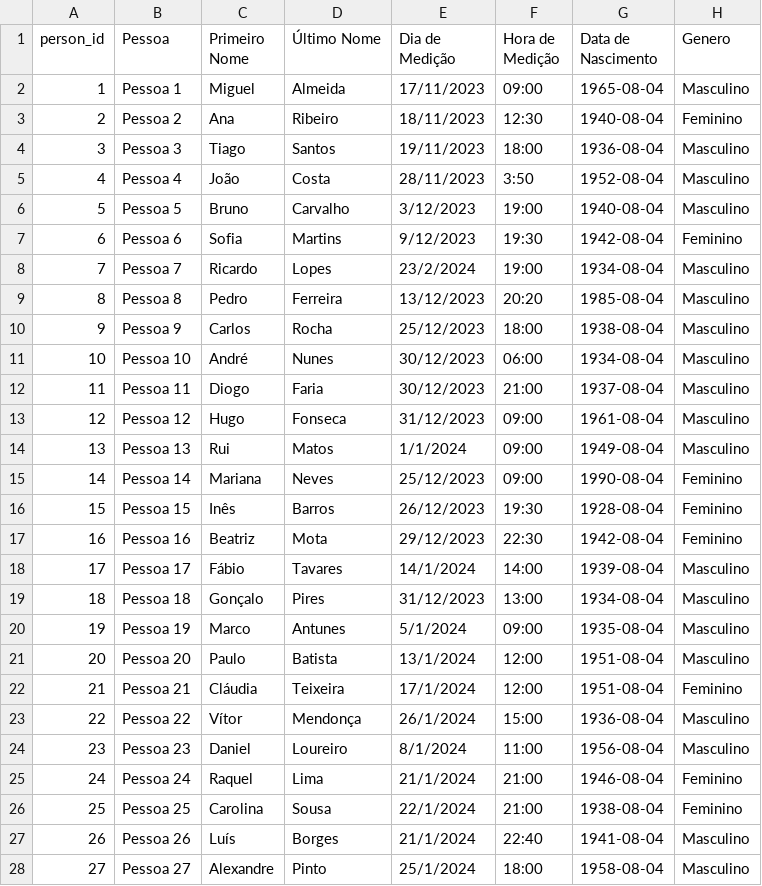
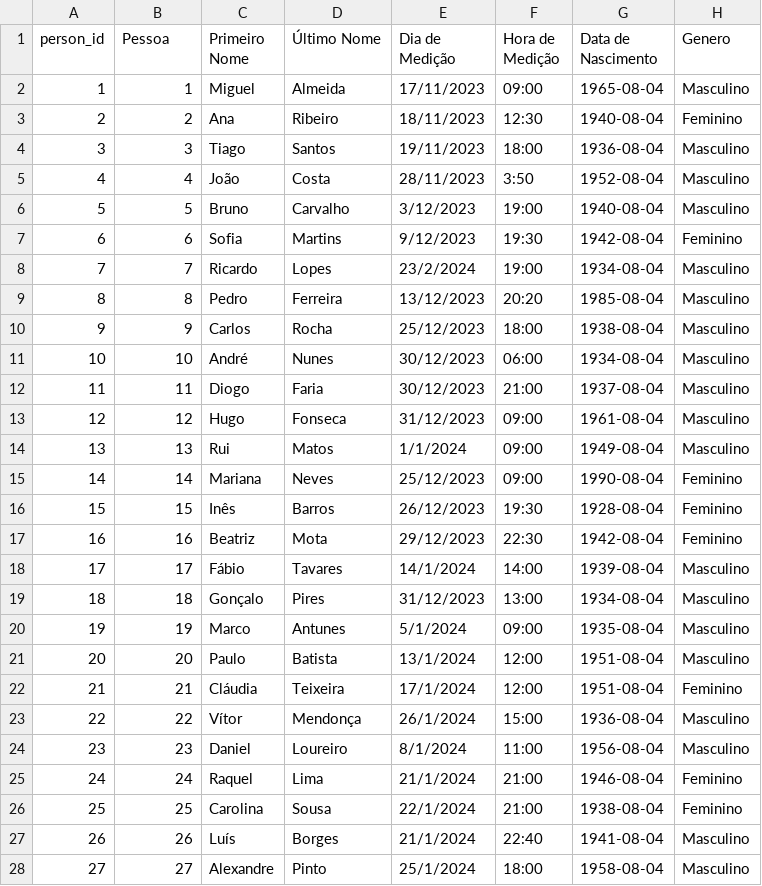
Before and after one commit to GoncaloCSilva/Detect-id, a CSV file: my_detectID/detectid_com_tempo.csv, drawn as a sheet; only a part is shown; the diff names each change by its address in the sheet, - before the commit and + after, or states it on an @@ line.

```diff
--- a/my_detectID/detectid_com_tempo.csv
+++ b/my_detectID/detectid_com_tempo.csv
-B2 (Pessoa): Pessoa 1
+B2 (Pessoa): 1
-B3 (Pessoa): Pessoa 2
+B3 (Pessoa): 2
-B4 (Pessoa): Pessoa 3
+B4 (Pessoa): 3
-B5 (Pessoa): Pessoa 4
+B5 (Pessoa): 4
-B6 (Pessoa): Pessoa 5
+B6 (Pessoa): 5
-B7 (Pessoa): Pessoa 6
+B7 (Pessoa): 6
-B8 (Pessoa): Pessoa 7
+B8 (Pessoa): 7
-B9 (Pessoa): Pessoa 8
+B9 (Pessoa): 8
-B10 (Pessoa): Pessoa 9
+B10 (Pessoa): 9
-B11 (Pessoa): Pessoa 10
+B11 (Pessoa): 10
-B12 (Pessoa): Pessoa 11
+B12 (Pessoa): 11
-B13 (Pessoa): Pessoa 12
+B13 (Pessoa): 12
-B14 (Pessoa): Pessoa 13
+B14 (Pessoa): 13
-B15 (Pessoa): Pessoa 14
+B15 (Pessoa): 14
-B16 (Pessoa): Pessoa 15
+B16 (Pessoa): 15
-B17 (Pessoa): Pessoa 16
+B17 (Pessoa): 16
-B18 (Pessoa): Pessoa 17
+B18 (Pessoa): 17
-B19 (Pessoa): Pessoa 18
+B19 (Pessoa): 18
-B20 (Pessoa): Pessoa 19
+B20 (Pessoa): 19
-B21 (Pessoa): Pessoa 20
+B21 (Pessoa): 20
-B22 (Pessoa): Pessoa 21
+B22 (Pessoa): 21
-B23 (Pessoa): Pessoa 22
+B23 (Pessoa): 22
-B24 (Pessoa): Pessoa 23
+B24 (Pessoa): 23
-B25 (Pessoa): Pessoa 24
+B25 (Pessoa): 24
-B26 (Pessoa): Pessoa 25
+B26 (Pessoa): 25
-B27 (Pessoa): Pessoa 26
+B27 (Pessoa): 26
-B28 (Pessoa): Pessoa 27
+B28 (Pessoa): 27
```
Also changed, not shown: my_detectID/detectid.csv, 9 other files.
